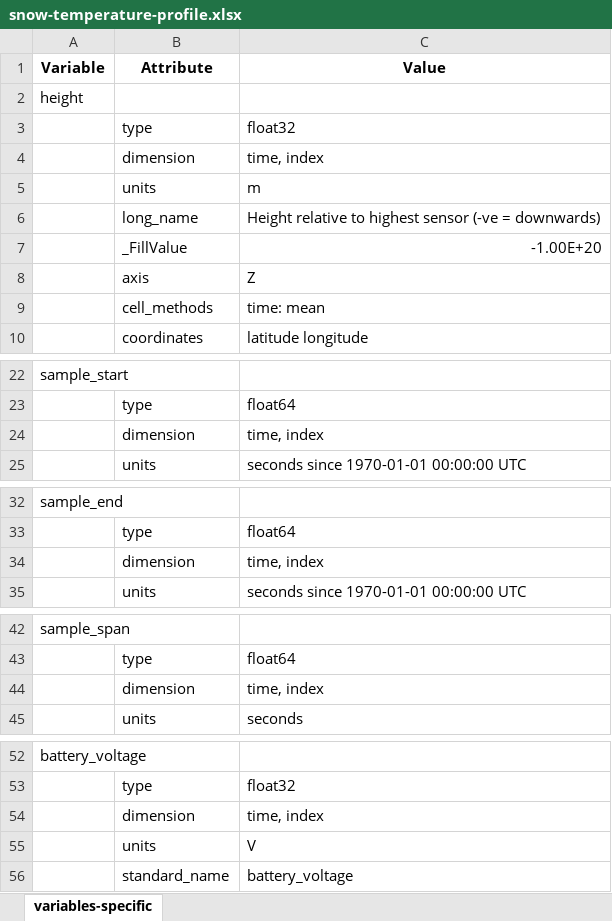
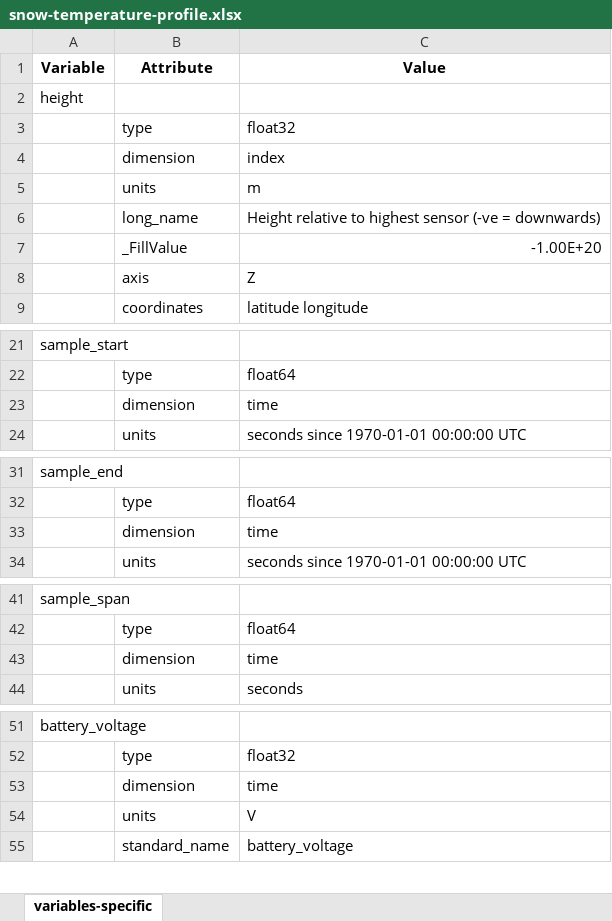
Before and after one commit to heatherguy/ace-ceda-master, an Excel workbook: specific_variables/snow-temperature-profile.xlsx, sheet variables-specific, drawn as a sheet; only a part is shown, gaps mark what is left out; values as stored, in another font and other column widths than the file's, no borders; removed rows and columns are numbered as before the commit, all else as after; the diff names each change by its address in the sheet, - before the commit and + after, or states it on an @@ line.

Commit message:
removed surplus dimensions

```diff
--- a/specific_variables/snow-temperature-profile.xlsx (sheet variables-specific)
+++ b/specific_variables/snow-temperature-profile.xlsx (sheet variables-specific)
-C4 (Value): time, index
+C4 (Value): index
-row 9:  | cell_methods | time: mean
-C23 (Value): time, index
+C23 (Value): time
-C33 (Value): time, index
+C33 (Value): time
-C43 (Value): time, index
+C43 (Value): time
-C53 (Value): time, index
+C53 (Value): time
```
